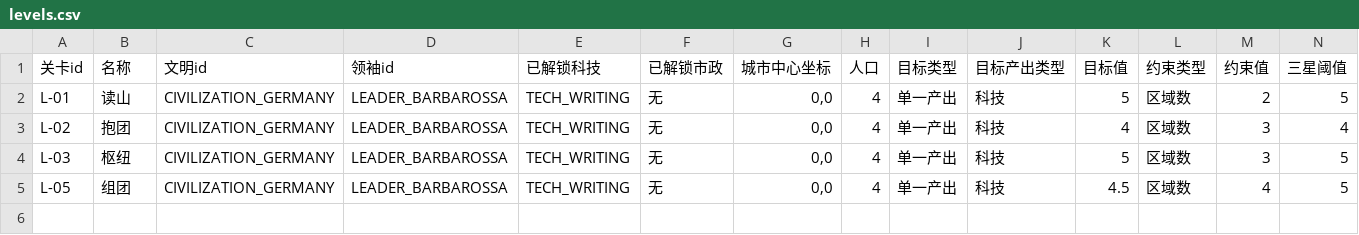
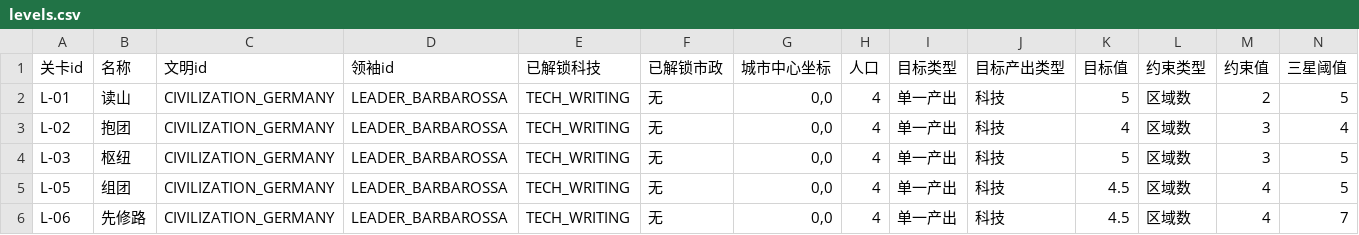
Before and after one commit to handsomelzq/civ6-district-planning, a CSV file: 配置表/levels.csv, drawn as a sheet; only a part is shown; rows hold the shown columns only; the diff names each change by its address in the sheet, - before the commit and + after, or states it on an @@ line.

```diff
--- a/配置表/levels.csv
+++ b/配置表/levels.csv
+row 6: L-06 | 先修路 | CIVILIZATION_GERMANY | LEADER_BARBAROSSA | TECH_WRITING | 无 | 0,0 | 4 | 单一产出 | 科技 | 4.5 | 区域数 | 4 | 7
```
Also changed, not shown: 配置表/level_tiles.csv, 3 other files.
